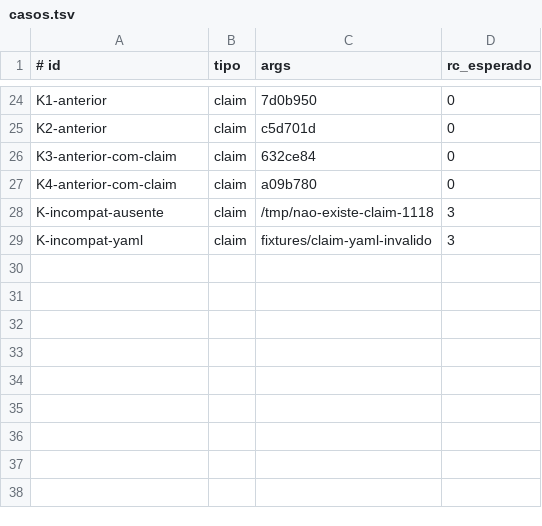
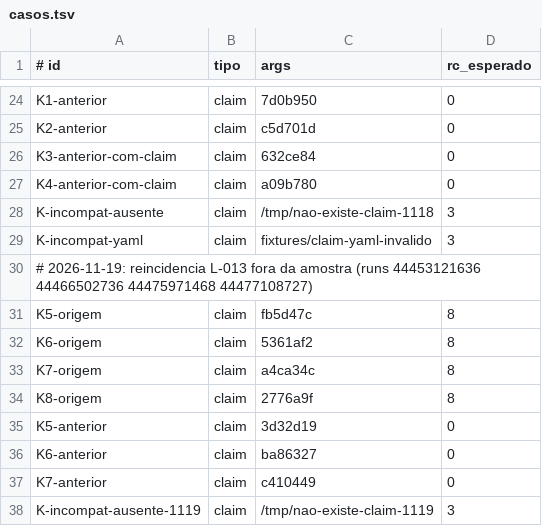
Before and after one commit to pedromiorini/Nexus, a TSV file: tools/agente/replay/casos.tsv, drawn as a sheet; only a part is shown, gaps mark what is left out; the diff names each change by its address in the sheet, - before the commit and + after, or states it on an @@ line.

```diff
--- a/tools/agente/replay/casos.tsv
+++ b/tools/agente/replay/casos.tsv
+row 30: # 2026-11-19: reincidencia L-013 fora da amostra (runs 44453121636 44466502736 44475971468 44477108727)
+row 31: K5-origem | claim | fb5d47c | 8
+row 32: K6-origem | claim | 5361af2 | 8
+row 33: K7-origem | claim | a4ca34c | 8
+row 34: K8-origem | claim | 2776a9f | 8
+row 35: K5-anterior | claim | 3d32d19 | 0
+row 36: K6-anterior | claim | ba86327 | 0
+row 37: K7-anterior | claim | c410449 | 0
+row 38: K-incompat-ausente-1119 | claim | /tmp/nao-existe-claim-1119 | 3
```
